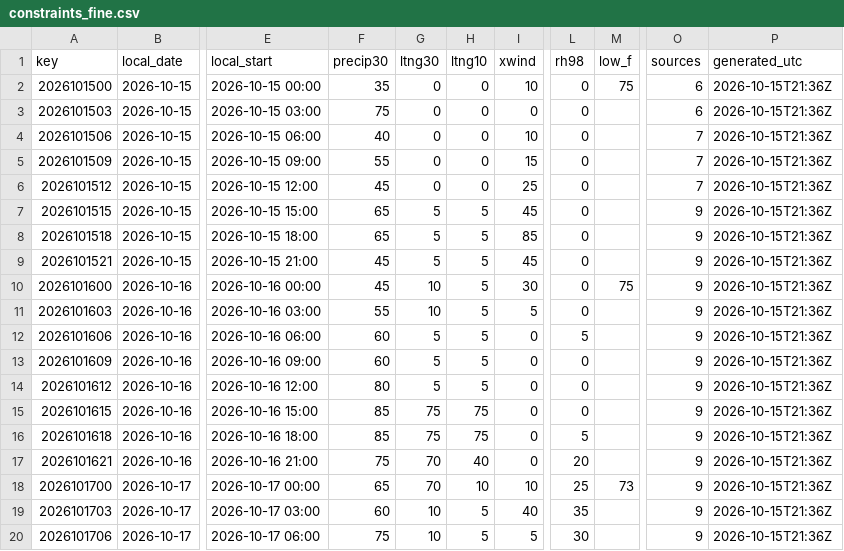
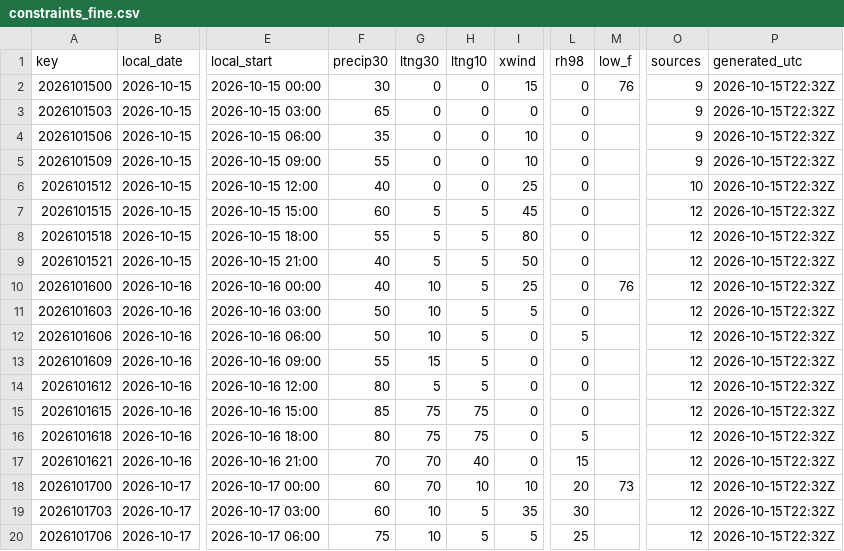
Before and after one commit to cyclonecizek/SLFWeather, a CSV file: docs/data/constraints_fine.csv, drawn as a sheet; only a part is shown, gaps mark what is left out; the diff covers the shown part only; the diff names each change by its address in the sheet, - before the commit and + after, or states it on an @@ line.

```diff
--- a/docs/data/constraints_fine.csv
+++ b/docs/data/constraints_fine.csv
-F2 (precip30): 35
+F2 (precip30): 30
-I2 (xwind): 10
+I2 (xwind): 15
-M2 (low_f): 75
+M2 (low_f): 76
-O2:O3 (sources): 6
+O2:O3 (sources): 9
-P2:P20 (generated_utc): 2026-10-15T21:36Z
+P2:P20 (generated_utc): 2026-10-15T22:32Z
-F3 (precip30): 75
+F3 (precip30): 65
-F4 (precip30): 40
+F4 (precip30): 35
-O4:O5 (sources): 7
+O4:O5 (sources): 9
-I5 (xwind): 15
+I5 (xwind): 10
-F6 (precip30): 45
+F6 (precip30): 40
-O6 (sources): 7
+O6 (sources): 10
-F7 (precip30): 65
+F7 (precip30): 60
-O7:O20 (sources): 9
+O7:O20 (sources): 12
-F8 (precip30): 65
+F8 (precip30): 55
-I8 (xwind): 85
+I8 (xwind): 80
-F9:F10 (precip30): 45
+F9:F10 (precip30): 40
-I9 (xwind): 45
+I9 (xwind): 50
-I10 (xwind): 30
+I10 (xwind): 25
-M10 (low_f): 75
+M10 (low_f): 76
-F11 (precip30): 55
+F11 (precip30): 50
-F12 (precip30): 60
+F12 (precip30): 50
-G12 (ltng30): 5
+G12 (ltng30): 10
-F13 (precip30): 60
+F13 (precip30): 55
-G13 (ltng30): 5
+G13 (ltng30): 15
-F16 (precip30): 85
+F16 (precip30): 80
-F17 (precip30): 75
+F17 (precip30): 70
-L17 (rh98): 20
+L17 (rh98): 15
-F18 (precip30): 65
+F18 (precip30): 60
-L18 (rh98): 25
+L18 (rh98): 20
-I19 (xwind): 40
+I19 (xwind): 35
-L19 (rh98): 35
+L19 (rh98): 30
-L20 (rh98): 30
+L20 (rh98): 25
```
Also changed, not shown: 127 edited cells elsewhere in this file, docs/data/KTTS_ENS_wind.csv, docs/data/KTTS_NBM_wind.csv, 7 other files.
